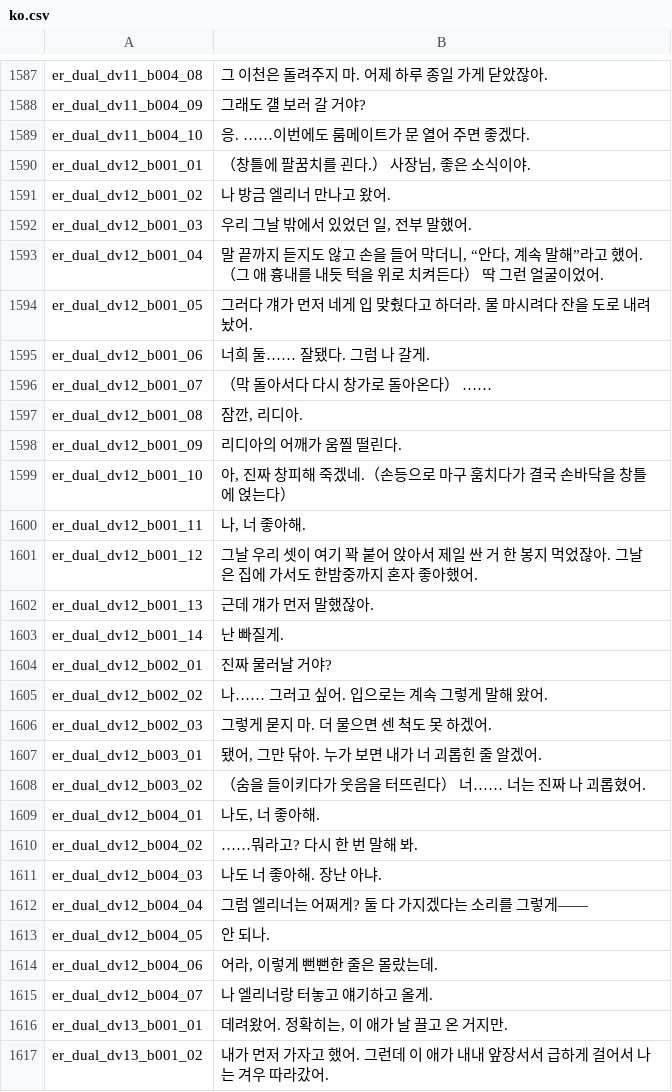
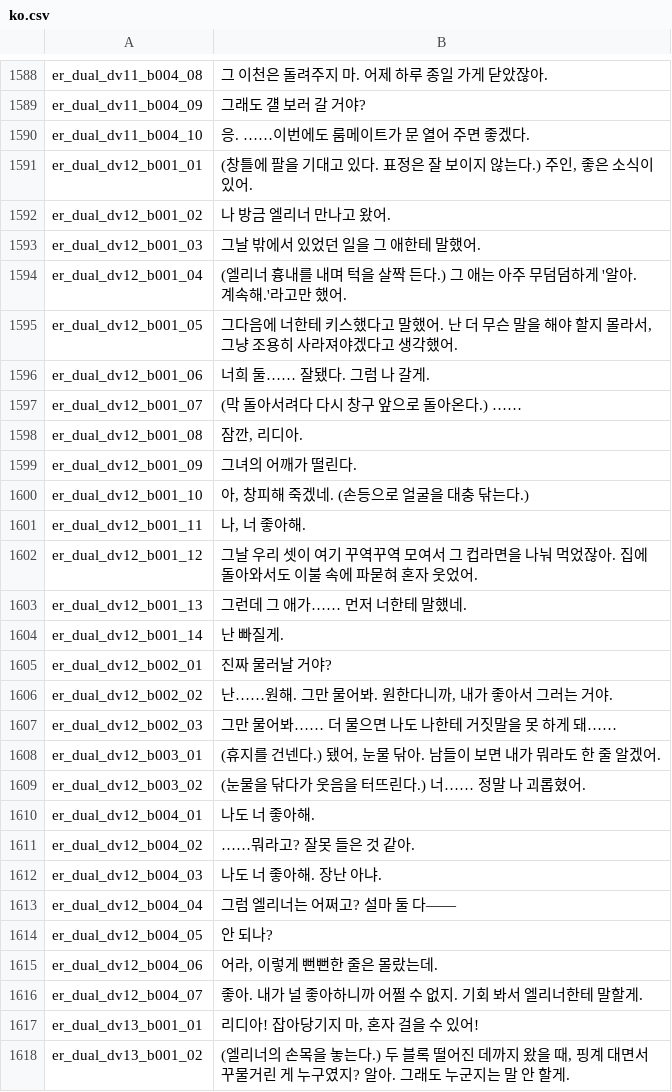
Before and after one commit to imbalilang/Eleanor-Remake-Mod, a CSV file: Localization/ko.csv, drawn as a sheet; only a part is shown, gaps mark what is left out; the diff covers the shown part only.

```diff
--- a/Localization/ko.csv
+++ b/Localization/ko.csv
@@ -1589,29 +1590,29 @@ er_dual_dv11_b004_09,"그래도 걜 보러 갈 거야?"
 er_dual_dv11_b004_10,"응. ……이번에도 룸메이트가 문 열어 주면 좋겠다."
-er_dual_dv12_b001_01,"（창틀에 팔꿈치를 괸다.） 사장님, 좋은 소식이야."
+er_dual_dv12_b001_01,"(창틀에 팔을 기대고 있다. 표정은 잘 보이지 않는다.) 주인, 좋은 소식이 있어."
 er_dual_dv12_b001_02,"나 방금 엘리너 만나고 왔어."
-er_dual_dv12_b001_03,"우리 그날 밖에서 있었던 일, 전부 말했어."
-er_dual_dv12_b001_04,"말 끝까지 듣지도 않고 손을 들어 막더니, “안다, 계속 말해”라고 했어.（그 애 흉내를 내듯 턱을 위로 치켜든다） 딱 그런 얼굴이었어."
-er_dual_dv12_b001_05,"그러다 걔가 먼저 네게 입 맞췄다고 하더라. 물 마시려다 잔을 도로 내려놨어."
+er_dual_dv12_b001_03,"그날 밖에서 있었던 일을 그 애한테 말했어."
+er_dual_dv12_b001_04,"(엘리너 흉내를 내며 턱을 살짝 든다.) 그 애는 아주 무덤덤하게 '알아. 계속해.'라고만 했어."
+er_dual_dv12_b001_05,"그다음에 너한테 키스했다고 말했어. 난 더 무슨 말을 해야 할지 몰라서, 그냥 조용히 사라져야겠다고 생각했어."
 er_dual_dv12_b001_06,"너희 둘…… 잘됐다. 그럼 나 갈게."
-er_dual_dv12_b001_07,"（막 돌아서다 다시 창가로 돌아온다） ……"
+er_dual_dv12_b001_07,"(막 돌아서려다 다시 창구 앞으로 돌아온다.) ……"
 er_dual_dv12_b001_08,"잠깐, 리디아."
-er_dual_dv12_b001_09,"리디아의 어깨가 움찔 떨린다."
-er_dual_dv12_b001_10,"아, 진짜 창피해 죽겠네.（손등으로 마구 훔치다가 결국 손바닥을 창틀에 얹는다） "
+er_dual_dv12_b001_09,"그녀의 어깨가 떨린다."
+er_dual_dv12_b001_10,"아, 창피해 죽겠네. (손등으로 얼굴을 대충 닦는다.)"
 er_dual_dv12_b001_11,"나, 너 좋아해."
-er_dual_dv12_b001_12,"그날 우리 셋이 여기 꽉 붙어 앉아서 제일 싼 거 한 봉지 먹었잖아. 그날은 집에 가서도 한밤중까지 혼자 좋아했어."
-er_dual_dv12_b001_13,"근데 걔가 먼저 말했잖아."
+er_dual_dv12_b001_12,"그날 우리 셋이 여기 꾸역꾸역 모여서 그 컵라면을 나눠 먹었잖아. 집에 돌아와서도 이불 속에 파묻혀 혼자 웃었어."
+er_dual_dv12_b001_13,"그런데 그 애가…… 먼저 너한테 말했네."
 er_dual_dv12_b001_14,"난 빠질게."
 er_dual_dv12_b002_01,"진짜 물러날 거야?"
-er_dual_dv12_b002_02,"나…… 그러고 싶어. 입으로는 계속 그렇게 말해 왔어."
-er_dual_dv12_b002_03,"그렇게 묻지 마. 더 물으면 센 척도 못 하겠어."
-er_dual_dv12_b003_01,"됐어, 그만 닦아. 누가 보면 내가 너 괴롭힌 줄 알겠어."
-er_dual_dv12_b003_02,"（숨을 들이키다가 웃음을 터뜨린다） 너…… 너는 진짜 나 괴롭혔어."
-er_dual_dv12_b004_01,"나도, 너 좋아해."
-er_dual_dv12_b004_02,"……뭐라고? 다시 한 번 말해 봐."
+er_dual_dv12_b002_02,"난……원해. 그만 물어봐. 원한다니까, 내가 좋아서 그러는 거야."
+er_dual_dv12_b002_03,"그만 물어봐…… 더 물으면 나도 나한테 거짓말을 못 하게 돼……"
+er_dual_dv12_b003_01,"(휴지를 건넨다.) 됐어, 눈물 닦아. 남들이 보면 내가 뭐라도 한 줄 알겠어."
+er_dual_dv12_b003_02,"(눈물을 닦다가 웃음을 터뜨린다.) 너…… 정말 나 괴롭혔어."
+er_dual_dv12_b004_01,"나도 너 좋아해."
+er_dual_dv12_b004_02,"……뭐라고? 잘못 들은 것 같아."
 er_dual_dv12_b004_03,"나도 너 좋아해. 장난 아냐."
-er_dual_dv12_b004_04,"그럼 엘리너는 어쩌게? 둘 다 가지겠다는 소리를 그렇게——"
-er_dual_dv12_b004_05,"안 되나."
+er_dual_dv12_b004_04,"그럼 엘리너는 어쩌고? 설마 둘 다——"
+er_dual_dv12_b004_05,"안 되나?"
 er_dual_dv12_b004_06,"어라, 이렇게 뻔뻔한 줄은 몰랐는데."
-er_dual_dv12_b004_07,"나 엘리너랑 터놓고 얘기하고 올게."
-er_dual_dv13_b001_01,"데려왔어. 정확히는, 이 애가 날 끌고 온 거지만."
-er_dual_dv13_b001_02,"내가 먼저 가자고 했어. 그런데 이 애가 내내 앞장서서 급하게 걸어서 나는 겨우 따라갔어."
+er_dual_dv12_b004_07,"좋아. 내가 널 좋아하니까 어쩔 수 없지. 기회 봐서 엘리너한테 말할게."
+er_dual_dv13_b001_01,"리디아! 잡아당기지 마, 혼자 걸을 수 있어!"
+er_dual_dv13_b001_02,"(엘리너의 손목을 놓는다.) 두 블록 떨어진 데까지 왔을 때, 핑계 대면서 꾸물거린 게 누구였지? 알아. 그래도 누군지는 말 안 할게."
```
Also changed, not shown: 1 added row, 8 removed rows and 98 edited cells elsewhere in this file, Localization/en.csv, Localization/ja.csv, 35 other files.
